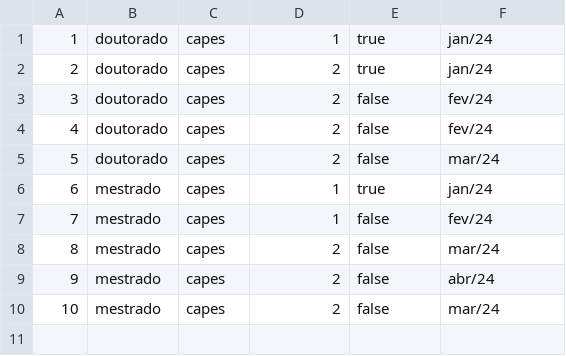
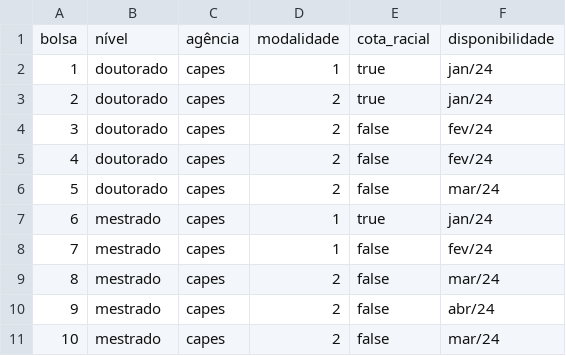
Before and after one commit to brunocbr/posfil-bolsas, a CSV file: data/bolsas_disponíveis.csv, drawn as a sheet.

```diff
--- a/data/bolsas_disponíveis.csv
+++ b/data/bolsas_disponíveis.csv
@@ -1 +1,2 @@
+bolsa,nível,agência,modalidade,cota_racial,disponibilidade
 1,doutorado,capes,1,true,jan/24
```
Also changed, not shown: data/candidatos_bolsas.csv, 1 other file.
